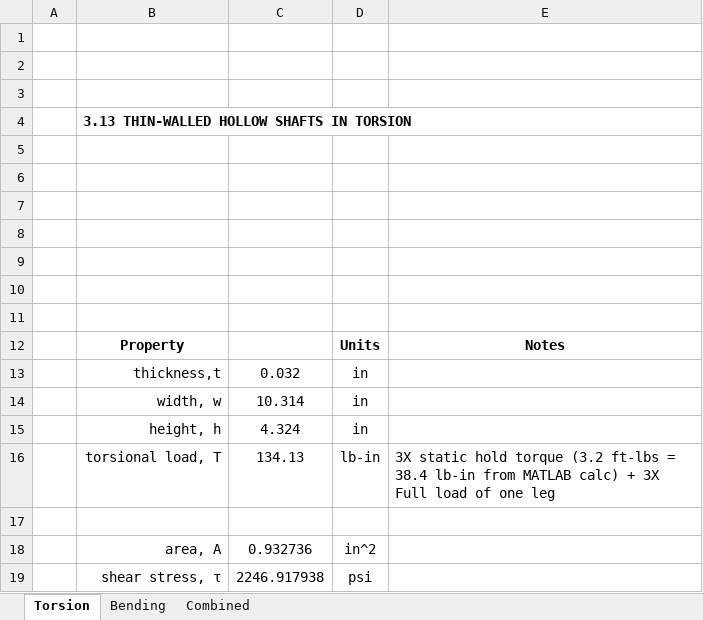
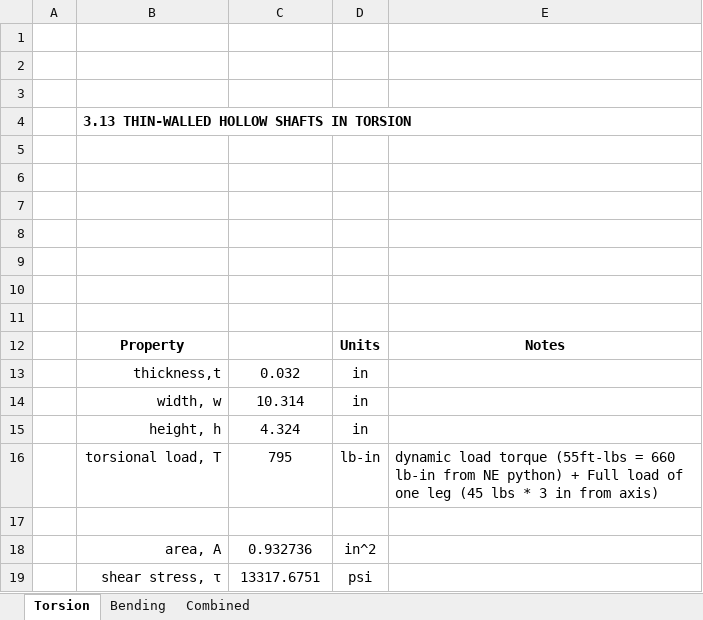
Before and after one commit to samurai-kai/12-DOF-Quadruped, an Excel workbook: Calculation solvers/HOUSING COMBINED LOADING/Housing Combined Loading Calc.xlsx, sheet Torsion, drawn as a sheet; values as stored, in another font and other column widths than the file's, no borders; charts and pictures not drawn; the diff names each change by its address in the sheet, - before the commit and + after, or states it on an @@ line.

Commit message:
dynamic load inputs

```diff
--- a/Calculation solvers/HOUSING COMBINED LOADING/Housing Combined Loading Calc.xlsx (sheet Torsion)
+++ b/Calculation solvers/HOUSING COMBINED LOADING/Housing Combined Loading Calc.xlsx (sheet Torsion)
-C16: 134.13
+C16: 795
-E16: 3X static hold torque (3.2 ft-lbs = 38.4 lb-in from MATLAB calc) + 3X Full load of one leg
+E16: dynamic load torque (55ft-lbs = 660 lb-in from NE python) + Full load of one leg (45 lbs * 3 in from axis)
-C19: 2246.917938
+C19: 13317.6751
```
Also changed, not shown: sheet Combined, sheet Bending.
